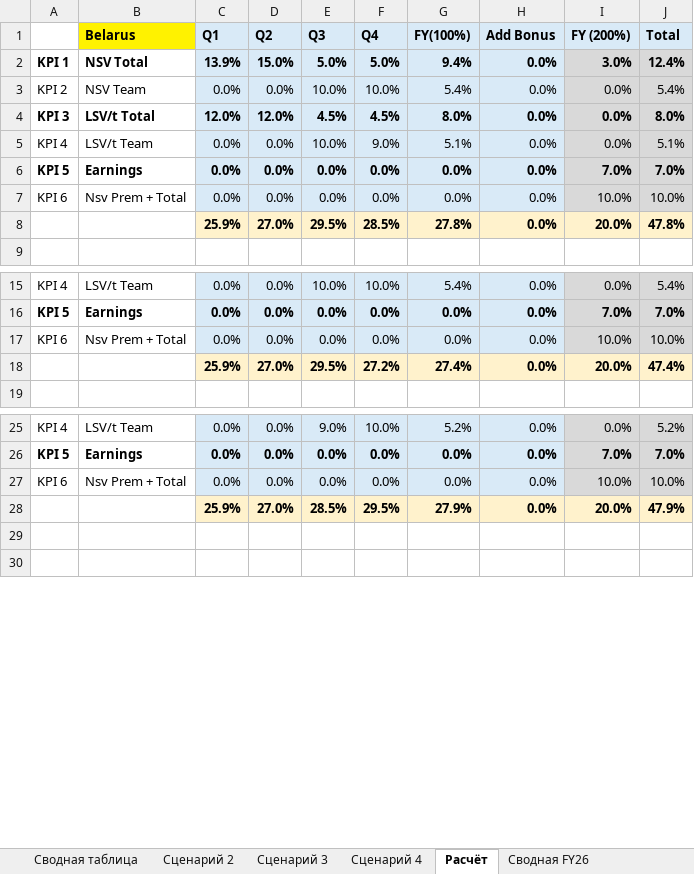
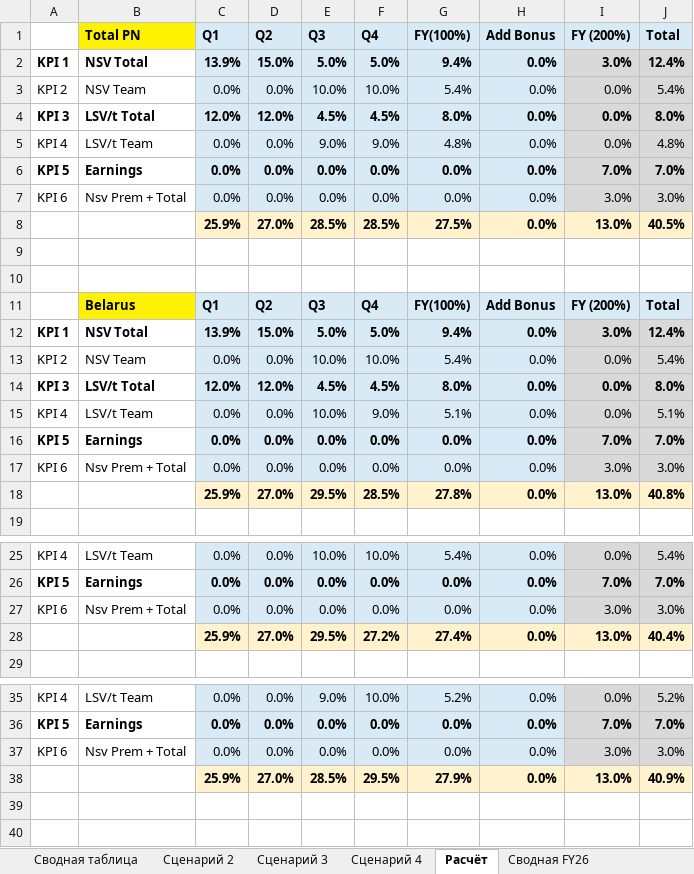
Before and after one commit to nikitakuvsh/excelMacros, an Excel workbook: Сценарий 4_generated.xlsx, sheet Расчёт, drawn as a sheet; only a part is shown, gaps mark what is left out; values as stored, in another font and other column widths than the file's, no borders; addresses are those after the commit; the diff covers the shown part only; the diff names each change by its address in the sheet, - before the commit and + after, or states it on an @@ line.

```diff
--- a/Сценарий 4_generated.xlsx (sheet Расчёт)
+++ b/Сценарий 4_generated.xlsx (sheet Расчёт)
+row 1:  | Total PN | Q1 | Q2 | Q3 | Q4 | FY(100%) | Add Bonus | FY (200%) | Total
+row 2: KPI 1 | NSV Total | 13.9% | 15.0% | 5.0% | 5.0% | 9.4% | 0.0% | 3.0% | 12.4%
+row 3: KPI 2 | NSV Team | 0.0% | 0.0% | 10.0% | 10.0% | 5.4% | 0.0% | 0.0% | 5.4%
+row 4: KPI 3 | LSV/t Total | 12.0% | 12.0% | 4.5% | 4.5% | 8.0% | 0.0% | 0.0% | 8.0%
+row 5: KPI 4 | LSV/t Team | 0.0% | 0.0% | 9.0% | 9.0% | 4.8% | 0.0% | 0.0% | 4.8%
+row 6: KPI 5 | Earnings | 0.0% | 0.0% | 0.0% | 0.0% | 0.0% | 0.0% | 7.0% | 7.0%
+row 7: KPI 6 | Nsv Prem + Total | 0.0% | 0.0% | 0.0% | 0.0% | 0.0% | 0.0% | 3.0% | 3.0%
+row 8:  |  | 25.9% | 27.0% | 28.5% | 28.5% | 27.5% | 0.0% | 13.0% | 40.5%
+row 9: (empty)
+row 10: (empty)
-I17: 10.0%
+I17: 3.0%
-J17: 10.0%
+J17: 3.0%
-I18: 20.0%
+I18: 13.0%
-J18: 47.8%
+J18: 40.8%
-I27: 10.0%
+I27: 3.0%
-J27: 10.0%
+J27: 3.0%
-I28: 20.0%
+I28: 13.0%
-J28: 47.4%
+J28: 40.4%
-I37: 10.0%
+I37: 3.0%
-J37: 10.0%
+J37: 3.0%
-I38: 20.0%
+I38: 13.0%
-J38: 47.9%
+J38: 40.9%
```
Also changed, not shown: 48 edited cells elsewhere in this sheet, sheet Расчётная модель SIP, sheet Сводная FY26, Сценарий 2.xlsx, Сценарий 2_generated.xlsx, 9 other files.
